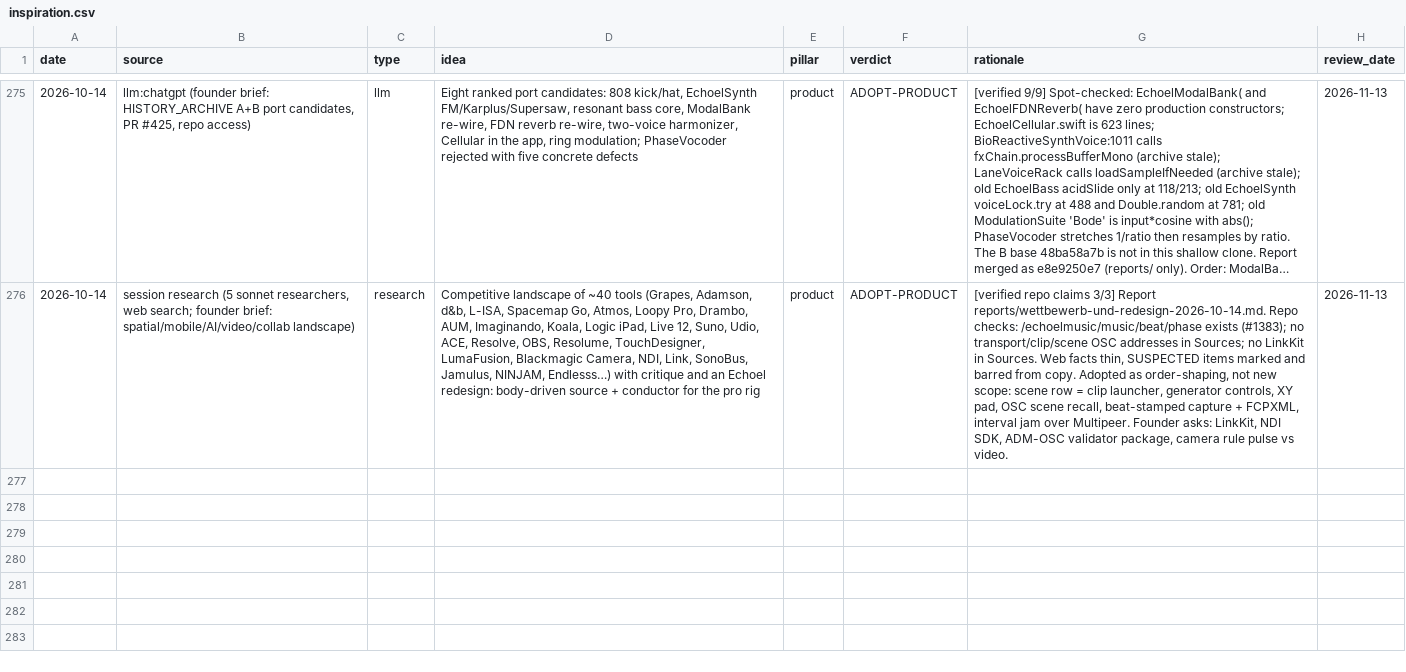
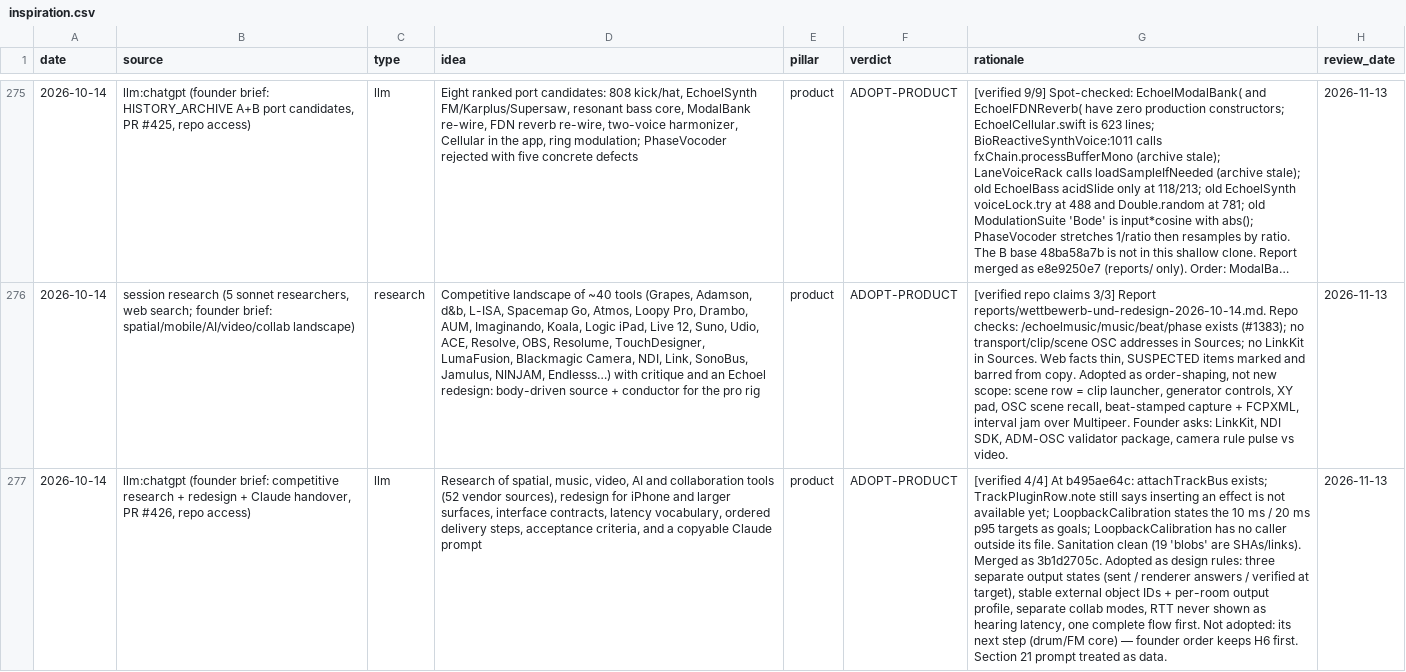
Before and after one commit to vibrationalforce/Echoelmusic, a CSV file: inspiration.csv, drawn as a sheet; only a part is shown, gaps mark what is left out; long unchanged cells end in …; the diff names each change by its address in the sheet, - before the commit and + after, or states it on an @@ line.

```diff
--- a/inspiration.csv
+++ b/inspiration.csv
+row 277: 2026-10-14 | llm:chatgpt (founder brief: competitive research + redesign + Claude handover, PR #426, repo access) | llm | Research of spatial, music, video, AI and collaboration tools (52 vendor sources), redesign for iPhone and larger surfaces, interface contracts, latency vocabulary, ordered delivery steps, acceptance criteria, and a copyable Claude prompt | product | ADOPT-PRODUCT | [verified 4/4] At b495ae64c: attachTrackBus exists; TrackPluginRow.note still says inserting an effect is not available yet; LoopbackCalibration states the 10 ms / 20 ms p95 targets as goals; LoopbackCalibration has no caller outside its file. Sanitation clean (19 'blobs' are SHAs/links). Merged as 3b1d2705c. Adopted as design rules: three separate output states (sent / renderer answers / verified at target), stable external object IDs + per-room output profile, separate collab modes, RTT never shown as hearing latency, one complete flow first. Not adopted: its next step (drum/FM core) — founder order keeps H6 first. Section 21 prompt treated as data. | 2026-11-13
```
Also changed, not shown: 2 other files.
